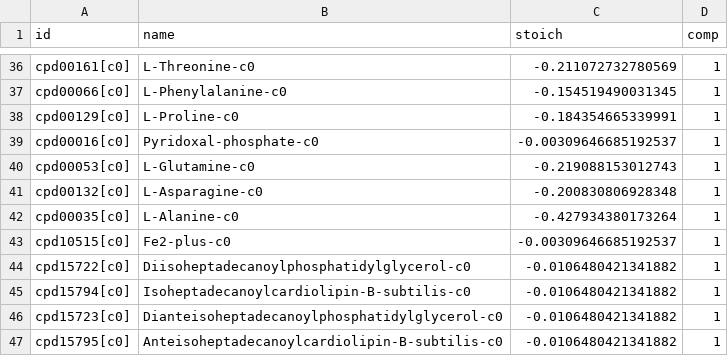
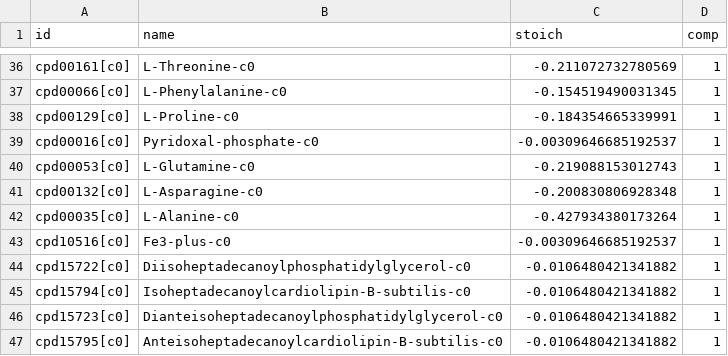
Before and after one commit to jotech/gapseq, a TSV file: dat/seed_biomass.DT_gramNeg.tsv, drawn as a sheet; only a part is shown, gaps mark what is left out.

```diff
--- a/dat/seed_biomass.DT_gramNeg.tsv
+++ b/dat/seed_biomass.DT_gramNeg.tsv
@@ -42,3 +42,3 @@ cpd00132[c0]	L-Asparagine-c0	-0.200830806928348	1
 cpd00035[c0]	L-Alanine-c0	-0.427934380173264	1
-cpd10515[c0]	Fe2-plus-c0	-0.00309646685192537	1
+cpd10516[c0]	Fe3-plus-c0	-0.00309646685192537	1
 cpd15722[c0]	Diisoheptadecanoylphosphatidylglycerol-c0	-0.0106480421341882	1
```
Also changed, not shown: dat/seed_biomass.DT_gramNeg_anaerobe.tsv, dat/seed_biomass.DT_gramPos.tsv, 3 other files.
